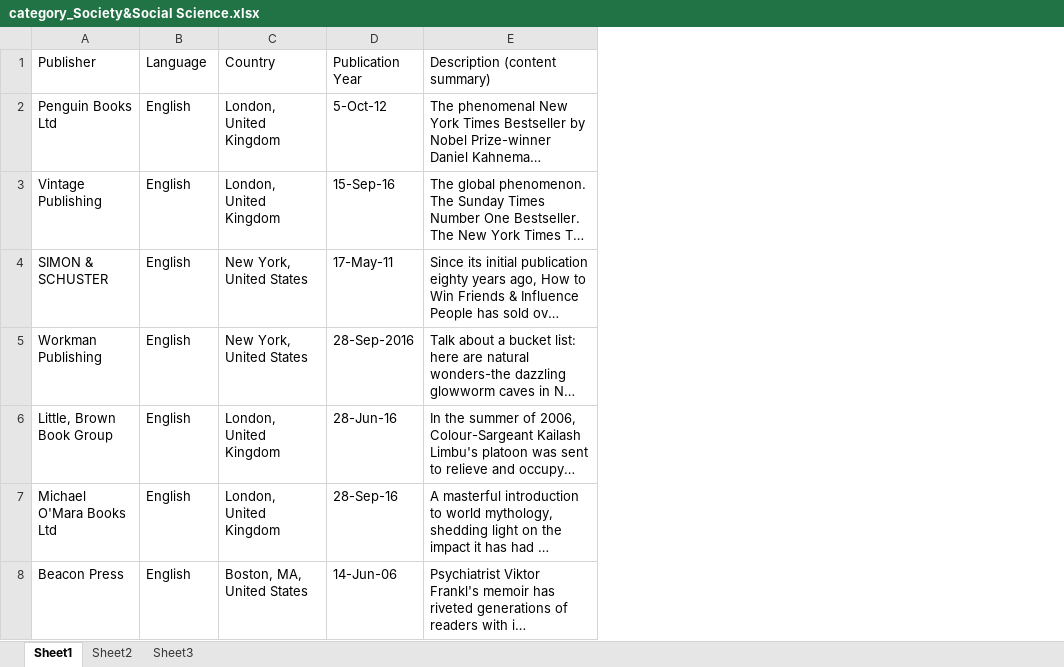
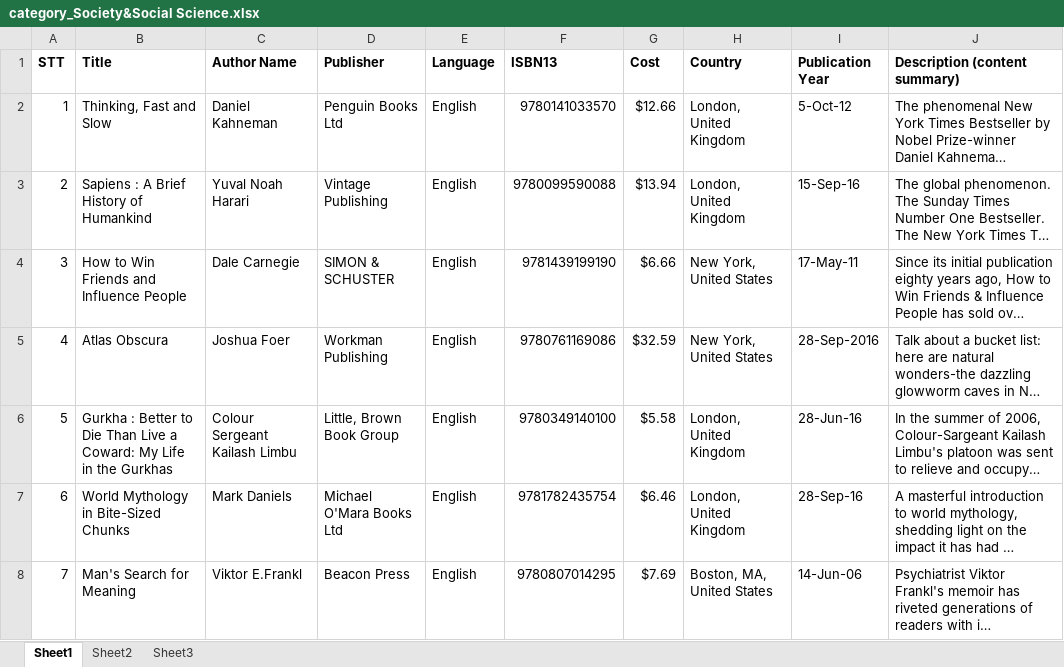
Before and after one commit to NonameTeamwork/BooksLibraryManagement, an Excel workbook: Documents/Data/Society & Social Science/category_Society&Social Science.xlsx, sheet Sheet1, drawn as a sheet; only a part is shown; long unchanged cells end in …; values as stored, in another font and other column widths than the file's, no borders; addresses are those after the commit; the diff covers the shown part only; the diff names each change by its address in the sheet, - before the commit and + after, or states it on an @@ line.

```diff
--- a/Documents/Data/Society & Social Science/category_Society&Social Science.xlsx (sheet Sheet1)
+++ b/Documents/Data/Society & Social Science/category_Society&Social Science.xlsx (sheet Sheet1)
+column A (STT), rows 2-8: 1 | 2 | 3 | 4 | 5 | 6 | 7
+column B (Title), rows 2-8: Thinking, Fast and Slow | Sapiens : A Brief History of Humankind | How to Win Friends and Influence People | Atlas Obscura | Gurkha : Better to Die Than Live a Coward: My Life in the Gurkhas | World Mythology in Bite-Sized Chunks | Man's Search for Meaning
+column C (Author Name), rows 2-8: Daniel Kahneman | Yuval Noah Harari | Dale Carnegie | Joshua Foer | Colour Sergeant Kailash Limbu | Mark Daniels | Viktor E.Frankl
+column F (ISBN13), rows 2-8: 9780141033570 | 9780099590088 | 9781439199190 | 9780761169086 | 9780349140100 | 9781782435754 | 9780807014295
+column G (Cost), rows 2-8: $12.66 | $13.94 | $6.66 | $32.59 | $5.58 | $6.46 | $7.69
-D1:E1 bold: off
+D1:E1 bold: on
-H1:J1 bold: off
+H1:J1 bold: on
```
Also changed, not shown: 1 added row and 1 removed row elsewhere in this sheet, Documents/Data/Medical/Medical.xlsx, Documents/Data/Personal Development/category-PersionalDevelopment.xlsx, 7 other files.
